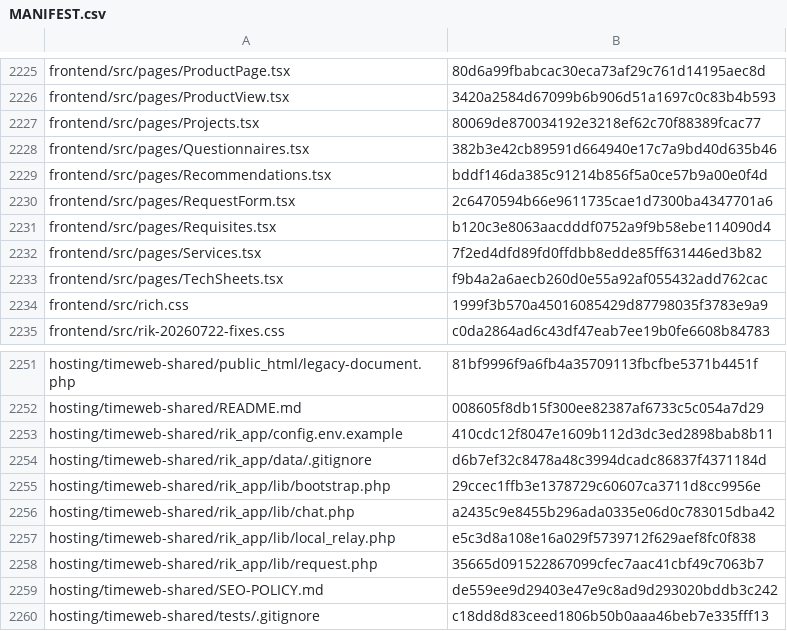
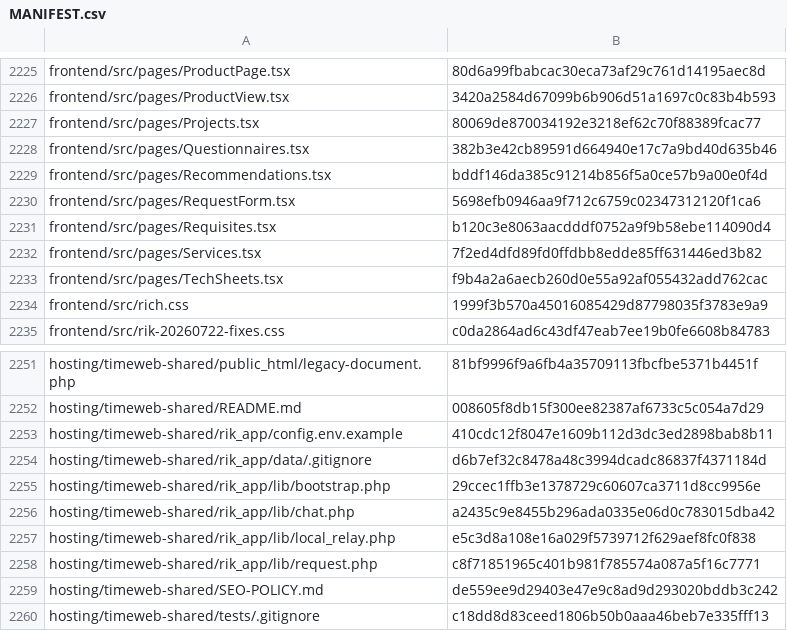
Before and after one commit to vstoilsky-svg/rik-site, a CSV file: MANIFEST.csv, drawn as a sheet; only a part is shown, gaps mark what is left out; the diff covers the shown part only.

```diff
--- a/MANIFEST.csv
+++ b/MANIFEST.csv
@@ -2229,3 +2229,3 @@
 "frontend/src/pages/Recommendations.tsx","bddf146da385c91214b856f5a0ce57b9a00e0f4d"
-"frontend/src/pages/RequestForm.tsx","2c6470594b66e9611735cae1d7300ba4347701a6"
+"frontend/src/pages/RequestForm.tsx","5698efb0946aa9f712c6759c02347312120f1ca6"
 "frontend/src/pages/Requisites.tsx","b120c3e8063aacdddf0752a9f9b58ebe114090d4"
@@ -2257,3 +2257,3 @@
 "hosting/timeweb-shared/rik_app/lib/local_relay.php","e5c3d8a108e16a029f5739712f629aef8fc0f838"
-"hosting/timeweb-shared/rik_app/lib/request.php","35665d091522867099cfec7aac41cbf49c7063b7"
+"hosting/timeweb-shared/rik_app/lib/request.php","c8f71851965c401b981f785574a087a5f16c7771"
 "hosting/timeweb-shared/SEO-POLICY.md","de559ee9d29403e47e9c8ad9d293020bddb3c242"
```
Also changed, not shown: 3 added rows and 4 edited cells elsewhere in this file, 9 other files.
